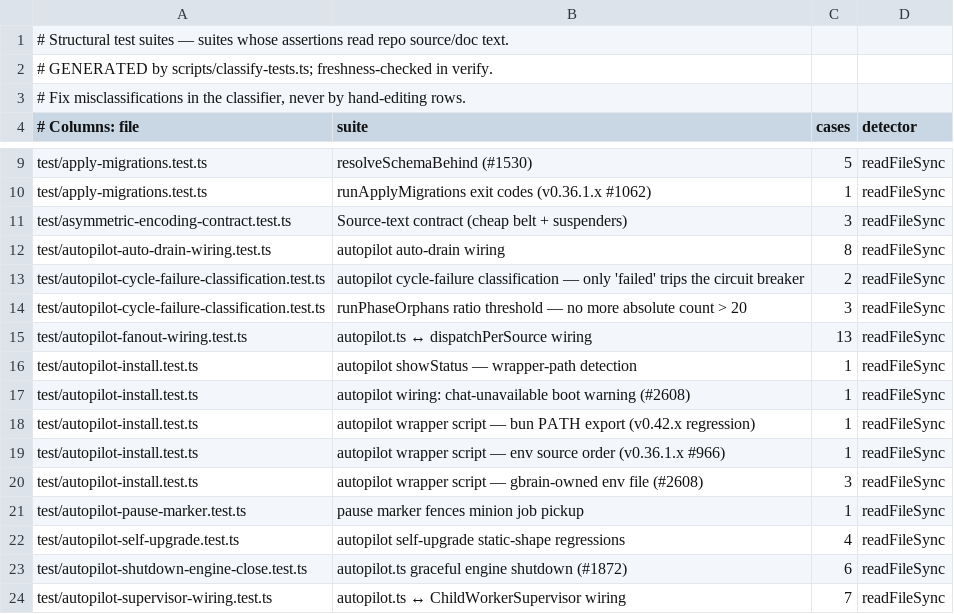
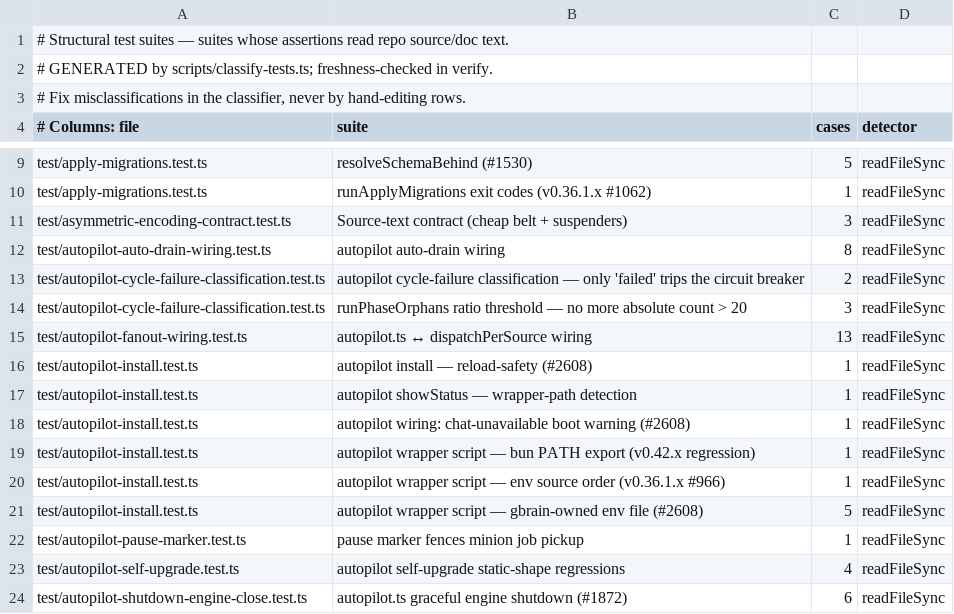
Before and after one commit to Bdr-Tec/gbrain, a TSV file: scripts/structural-suites.tsv, drawn as a sheet; only a part is shown, gaps mark what is left out; the shorter side is filled out with more unchanged rows.

```diff
--- a/scripts/structural-suites.tsv
+++ b/scripts/structural-suites.tsv
@@ -15,2 +15,3 @@ test/autopilot-cycle-failure-classification.test.ts	runPhaseOrphans ratio thresh
 test/autopilot-fanout-wiring.test.ts	autopilot.ts ↔ dispatchPerSource wiring	13	readFileSync
+test/autopilot-install.test.ts	autopilot install — reload-safety (#2608)	1	readFileSync
 test/autopilot-install.test.ts	autopilot showStatus — wrapper-path detection	1	readFileSync
@@ -19,3 +20,3 @@ test/autopilot-install.test.ts	autopilot wrapper script — bun PATH export (v0.
 test/autopilot-install.test.ts	autopilot wrapper script — env source order (v0.36.1.x #966)	1	readFileSync
-test/autopilot-install.test.ts	autopilot wrapper script — gbrain-owned env file (#2608)	3	readFileSync
+test/autopilot-install.test.ts	autopilot wrapper script — gbrain-owned env file (#2608)	5	readFileSync
 test/autopilot-pause-marker.test.ts	pause marker fences minion job pickup	1	readFileSync
```
Also changed, not shown: 8 other files.
